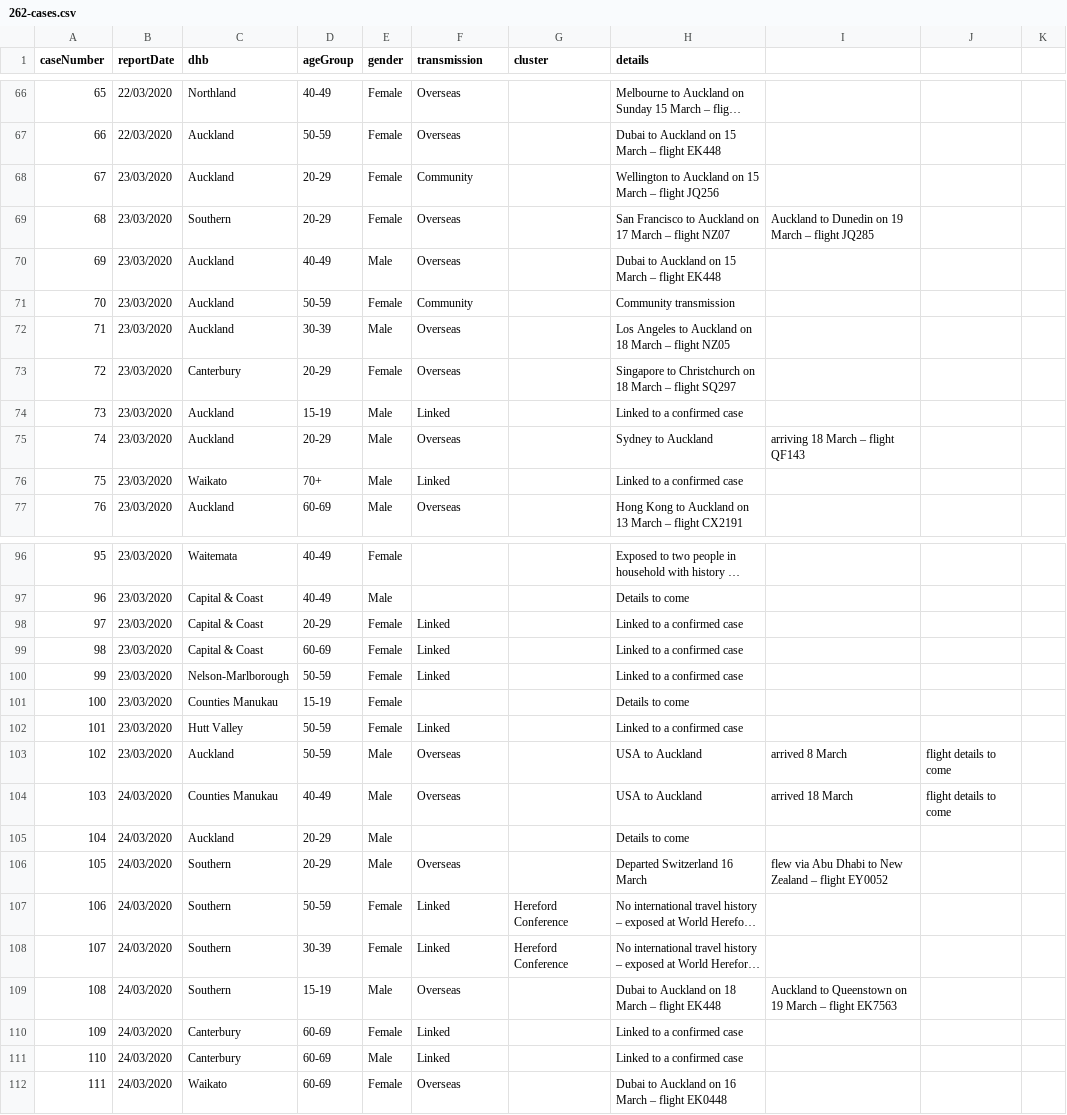
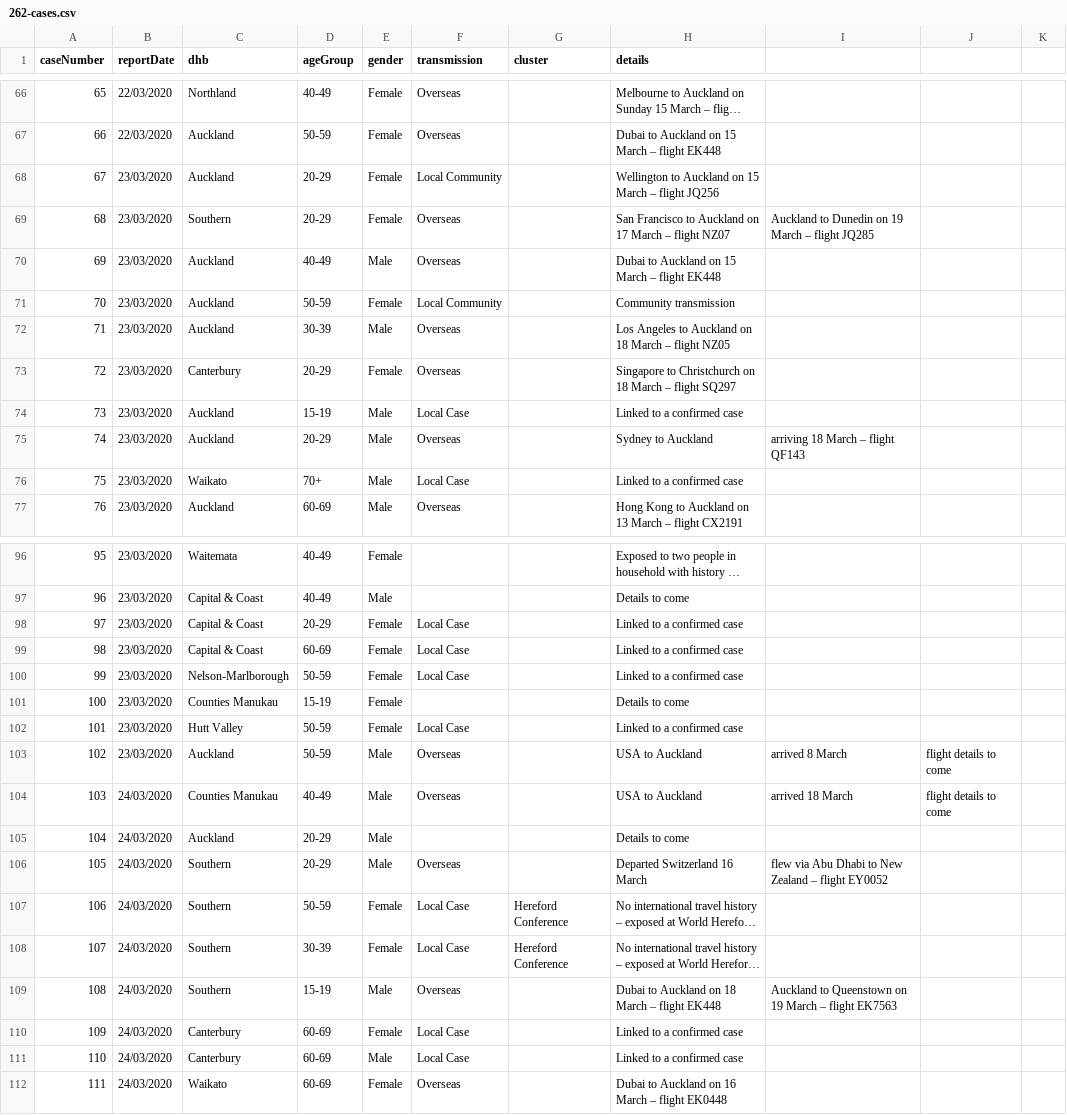
Before and after one commit to stevemanion/nz-covid19-travel-data, a CSV file: data/meta/262-cases.csv, drawn as a sheet; only a part is shown, gaps mark what is left out; long unchanged cells end in …; the diff covers the shown part only; the diff names each change by its address in the sheet, - before the commit and + after, or states it on an @@ line.

Commit message:
Revised 'transmission' terminology to further line up with cases after the 28th of March, which specify cases as International Travel (YES | NO). Cases before this date do not specify when international travel has been ruled out. It is useful to retain information on whether international travel has been ruled out, so it should not be thrown away when listing transmission details.
International Travel YES | Overseas -> Overseas (no change)
International Travel NO | Local (new value 'Local' introduced, case is domestic, but not clear if linked to known case or community transmission)
Linked -> Local Case (updated, case is domestic and linked to a known case)
Community -> Local Community (updated, case is domestic and linked to community transmission)

```diff
--- a/data/meta/262-cases.csv
+++ b/data/meta/262-cases.csv
-F68 (transmission): Community
+F68 (transmission): Local Community
-F71 (transmission): Community
+F71 (transmission): Local Community
-F74 (transmission): Linked
+F74 (transmission): Local Case
-F76 (transmission): Linked
+F76 (transmission): Local Case
-F98:F100 (transmission): Linked
+F98:F100 (transmission): Local Case
-F102 (transmission): Linked
+F102 (transmission): Local Case
-F107:F108 (transmission): Linked
+F107:F108 (transmission): Local Case
-F110:F111 (transmission): Linked
+F110:F111 (transmission): Local Case
```
Also changed, not shown: 46 edited cells elsewhere in this file.
